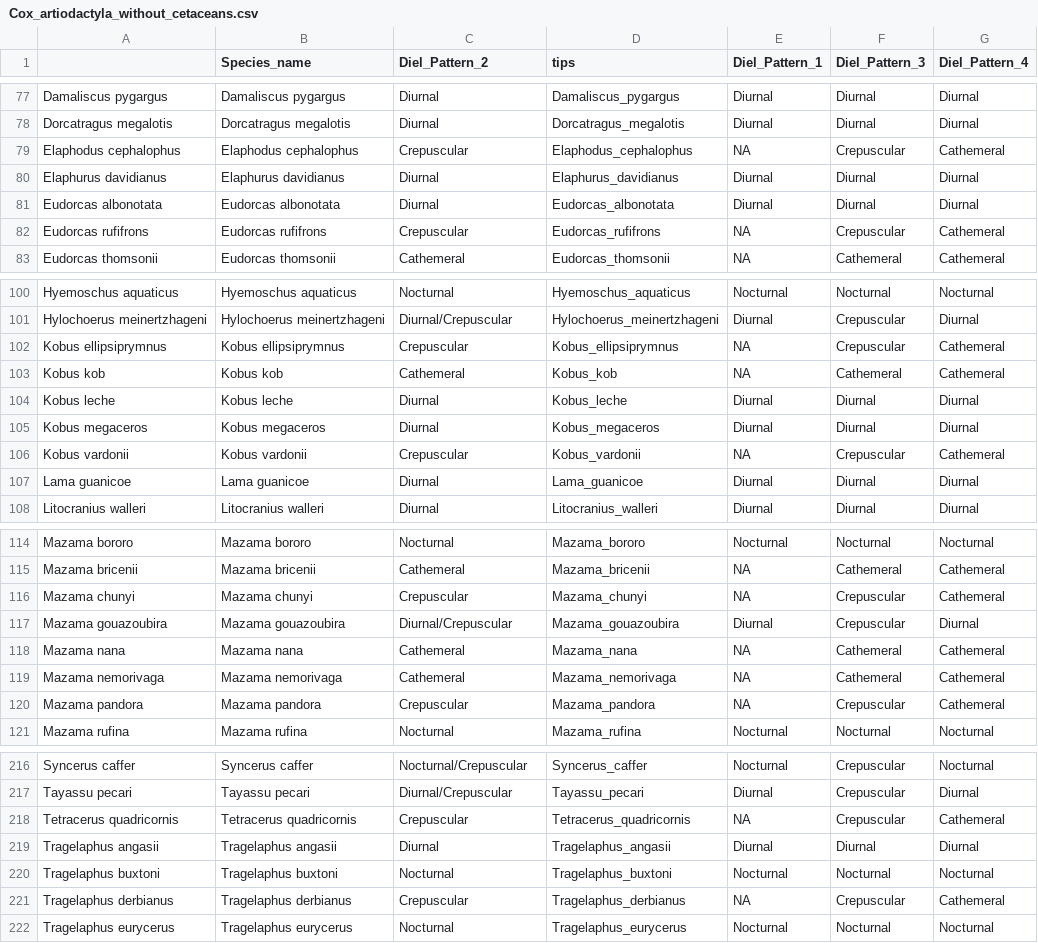
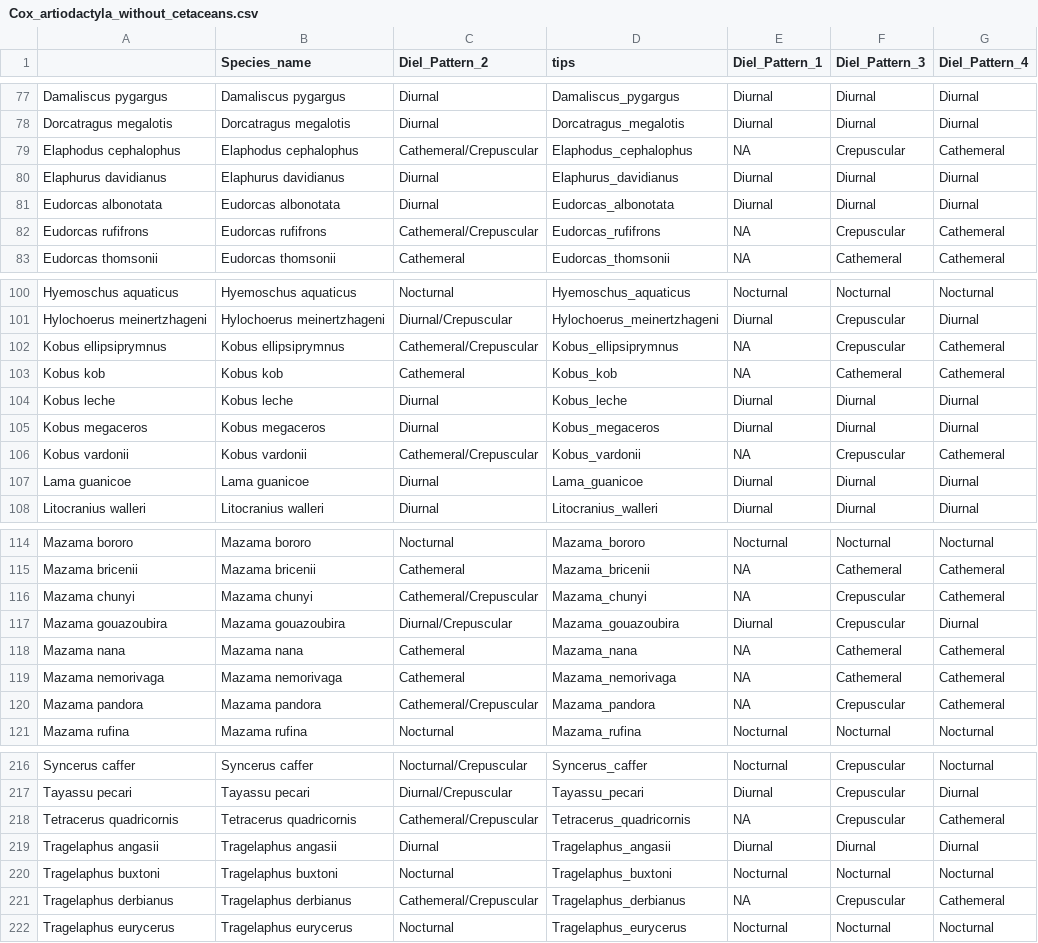
Before and after one commit to maxshafer/fish_sleep, a CSV file: Cox_artiodactyla_without_cetaceans.csv, drawn as a sheet; only a part is shown, gaps mark what is left out; the diff covers the shown part only.

```diff
--- a/Cox_artiodactyla_without_cetaceans.csv
+++ b/Cox_artiodactyla_without_cetaceans.csv
@@ -78,6 +78,6 @@
 "Dorcatragus megalotis","Dorcatragus megalotis","Diurnal","Dorcatragus_megalotis","Diurnal","Diurnal","Diurnal"
-"Elaphodus cephalophus","Elaphodus cephalophus","Crepuscular","Elaphodus_cephalophus",NA,"Crepuscular","Cathemeral"
+"Elaphodus cephalophus","Elaphodus cephalophus","Cathemeral/Crepuscular","Elaphodus_cephalophus",NA,"Crepuscular","Cathemeral"
 "Elaphurus davidianus","Elaphurus davidianus","Diurnal","Elaphurus_davidianus","Diurnal","Diurnal","Diurnal"
 "Eudorcas albonotata","Eudorcas albonotata","Diurnal","Eudorcas_albonotata","Diurnal","Diurnal","Diurnal"
-"Eudorcas rufifrons","Eudorcas rufifrons","Crepuscular","Eudorcas_rufifrons",NA,"Crepuscular","Cathemeral"
+"Eudorcas rufifrons","Eudorcas rufifrons","Cathemeral/Crepuscular","Eudorcas_rufifrons",NA,"Crepuscular","Cathemeral"
 "Eudorcas thomsonii","Eudorcas thomsonii","Cathemeral","Eudorcas_thomsonii",NA,"Cathemeral","Cathemeral"
@@ -101,3 +101,3 @@
 "Hylochoerus meinertzhageni","Hylochoerus meinertzhageni","Diurnal/Crepuscular","Hylochoerus_meinertzhageni","Diurnal","Crepuscular","Diurnal"
-"Kobus ellipsiprymnus","Kobus ellipsiprymnus","Crepuscular","Kobus_ellipsiprymnus",NA,"Crepuscular","Cathemeral"
+"Kobus ellipsiprymnus","Kobus ellipsiprymnus","Cathemeral/Crepuscular","Kobus_ellipsiprymnus",NA,"Crepuscular","Cathemeral"
 "Kobus kob","Kobus kob","Cathemeral","Kobus_kob",NA,"Cathemeral","Cathemeral"
@@ -105,3 +105,3 @@
 "Kobus megaceros","Kobus megaceros","Diurnal","Kobus_megaceros","Diurnal","Diurnal","Diurnal"
-"Kobus vardonii","Kobus vardonii","Crepuscular","Kobus_vardonii",NA,"Crepuscular","Cathemeral"
+"Kobus vardonii","Kobus vardonii","Cathemeral/Crepuscular","Kobus_vardonii",NA,"Crepuscular","Cathemeral"
 "Lama guanicoe","Lama guanicoe","Diurnal","Lama_guanicoe","Diurnal","Diurnal","Diurnal"
@@ -115,3 +115,3 @@
 "Mazama bricenii","Mazama bricenii","Cathemeral","Mazama_bricenii",NA,"Cathemeral","Cathemeral"
-"Mazama chunyi","Mazama chunyi","Crepuscular","Mazama_chunyi",NA,"Crepuscular","Cathemeral"
+"Mazama chunyi","Mazama chunyi","Cathemeral/Crepuscular","Mazama_chunyi",NA,"Crepuscular","Cathemeral"
 "Mazama gouazoubira","Mazama gouazoubira","Diurnal/Crepuscular","Mazama_gouazoubira","Diurnal","Crepuscular","Diurnal"
@@ -119,3 +119,3 @@
 "Mazama nemorivaga","Mazama nemorivaga","Cathemeral","Mazama_nemorivaga",NA,"Cathemeral","Cathemeral"
-"Mazama pandora","Mazama pandora","Crepuscular","Mazama_pandora",NA,"Crepuscular","Cathemeral"
+"Mazama pandora","Mazama pandora","Cathemeral/Crepuscular","Mazama_pandora",NA,"Crepuscular","Cathemeral"
 "Mazama rufina","Mazama rufina","Nocturnal","Mazama_rufina","Nocturnal","Nocturnal","Nocturnal"
@@ -217,6 +217,6 @@
 "Tayassu pecari","Tayassu pecari","Diurnal/Crepuscular","Tayassu_pecari","Diurnal","Crepuscular","Diurnal"
-"Tetracerus quadricornis","Tetracerus quadricornis","Crepuscular","Tetracerus_quadricornis",NA,"Crepuscular","Cathemeral"
+"Tetracerus quadricornis","Tetracerus quadricornis","Cathemeral/Crepuscular","Tetracerus_quadricornis",NA,"Crepuscular","Cathemeral"
 "Tragelaphus angasii","Tragelaphus angasii","Diurnal","Tragelaphus_angasii","Diurnal","Diurnal","Diurnal"
 "Tragelaphus buxtoni","Tragelaphus buxtoni","Nocturnal","Tragelaphus_buxtoni","Nocturnal","Nocturnal","Nocturnal"
-"Tragelaphus derbianus","Tragelaphus derbianus","Crepuscular","Tragelaphus_derbianus",NA,"Crepuscular","Cathemeral"
+"Tragelaphus derbianus","Tragelaphus derbianus","Cathemeral/Crepuscular","Tragelaphus_derbianus",NA,"Crepuscular","Cathemeral"
 "Tragelaphus eurycerus","Tragelaphus eurycerus","Nocturnal","Tragelaphus_eurycerus","Nocturnal","Nocturnal","Nocturnal"
```
Also changed, not shown: 17 edited cells elsewhere in this file, Cox_artiodactyla_full.csv, 6 other files.
